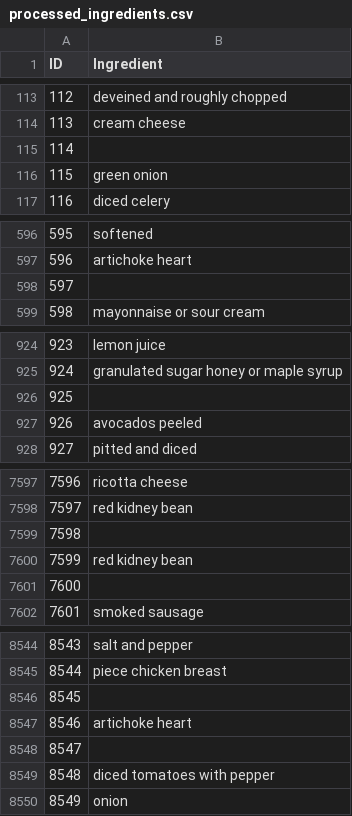
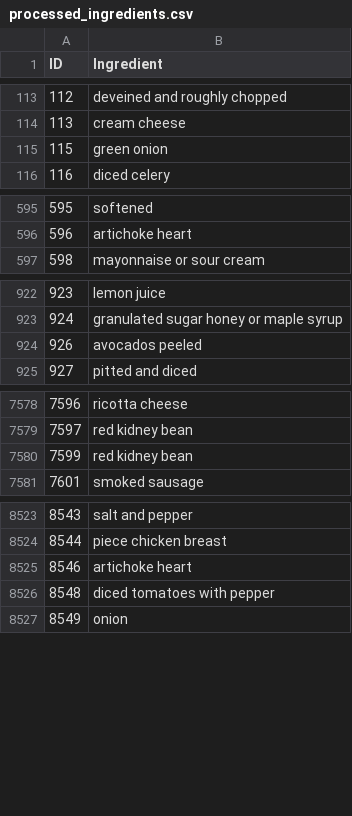
Before and after one commit to appHealthylicious/machinelearning, a CSV file: data/cleaned/just ingredients/processed_ingredients.csv, drawn as a sheet; only a part is shown, gaps mark what is left out; the diff covers the shown part only.

```diff
--- a/data/cleaned/just ingredients/processed_ingredients.csv
+++ b/data/cleaned/just ingredients/processed_ingredients.csv
@@ -114,3 +114,2 @@ ID,Ingredient
 113,cream cheese
-114,
 115,green onion
@@ -597,3 +596,2 @@ ID,Ingredient
 596,artichoke heart
-597,
 598,mayonnaise or sour cream
@@ -925,3 +923,2 @@ ID,Ingredient
 924,granulated sugar honey or maple syrup
-925,
 926,avocados peeled
@@ -7598,5 +7579,3 @@ ID,Ingredient
 7597,red kidney bean
-7598,
 7599,red kidney bean
-7600,
 7601,smoked sausage
@@ -8545,5 +8524,3 @@ ID,Ingredient
 8544,piece chicken breast
-8545,
 8546,artichoke heart
-8547,
 8548,diced tomatoes with pepper
```
Also changed, not shown: 20 removed rows elsewhere in this file, data/cleaned/just ingredients/combined_ingredients.csv, data/cleaned/just ingredients/tokenized_ingredients.csv.
